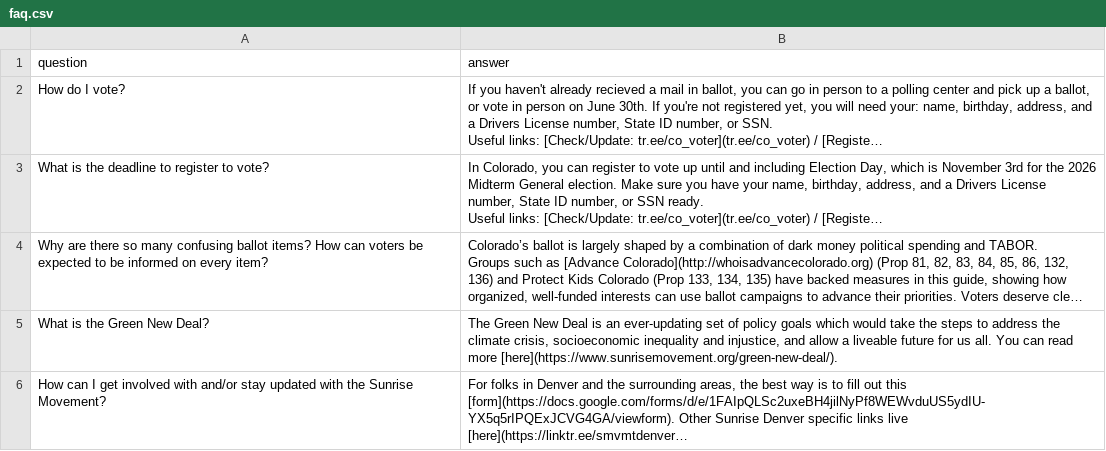
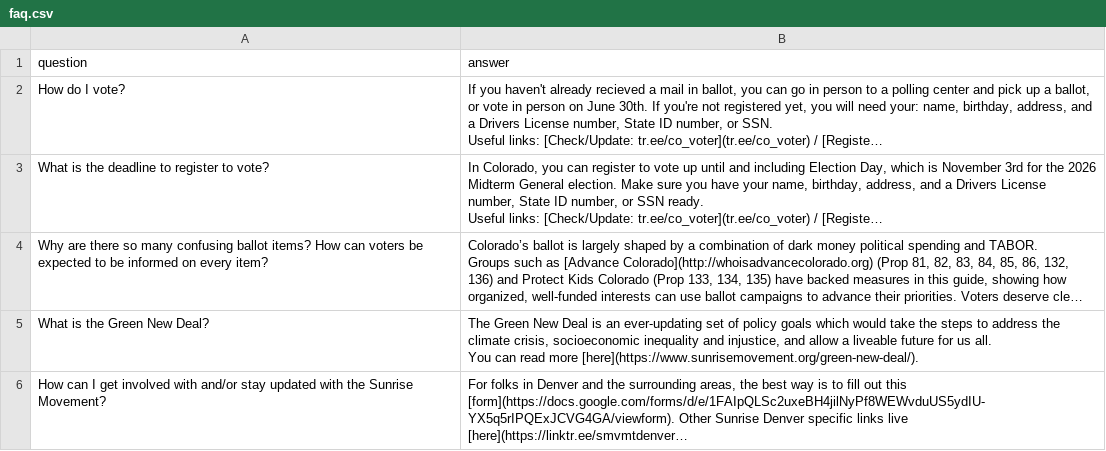
Before and after one commit to sunrisemvmtDEN/sunrisemvmtDEN.github.io, a CSV file: data/faq.csv, drawn as a sheet; long unchanged cells end in …; the diff names each change by its address in the sheet, - before the commit and + after, or states it on an @@ line.

```diff
--- a/data/faq.csv
+++ b/data/faq.csv
-B5 (answer): …more [here](https://www.sunrisemovement.org/green-new-deal/).
+B5 (answer): …more [here](https://www.sunrisemovement.org/green-new-deal/).
```
Also changed, not shown: 3 other files.
